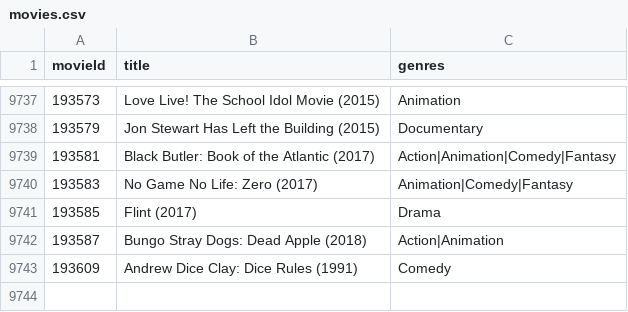
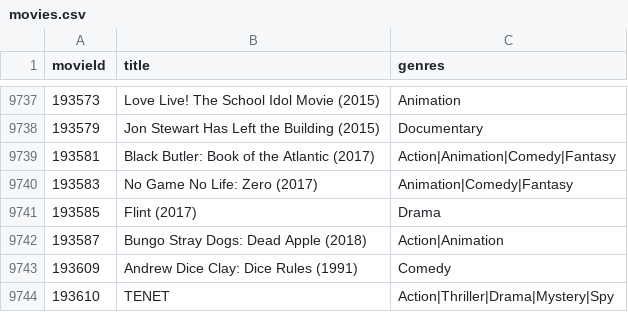
Before and after one commit to Btin7/movie-recommendation-project, a CSV file: movies.csv, drawn as a sheet; only a part is shown, gaps mark what is left out; the diff names each change by its address in the sheet, - before the commit and + after, or states it on an @@ line.

Commit message:
Update movies.csv

```diff
--- a/movies.csv
+++ b/movies.csv
+row 9744: 193610 | TENET | Action|Thriller|Drama|Mystery|Spy
```
